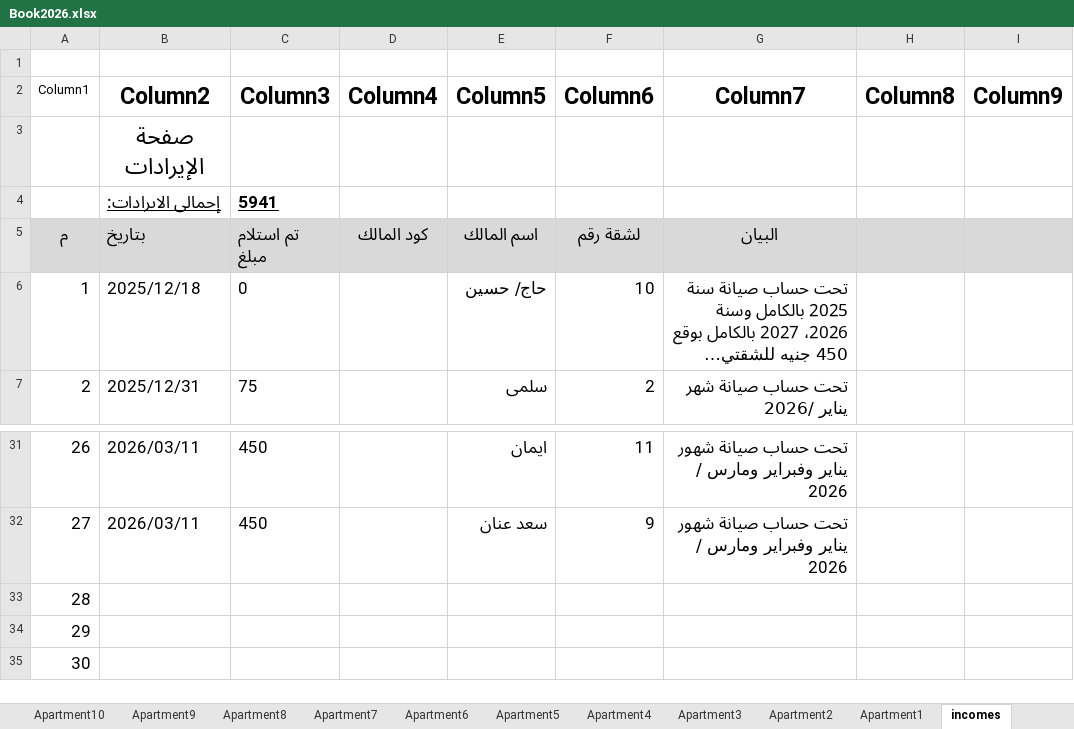
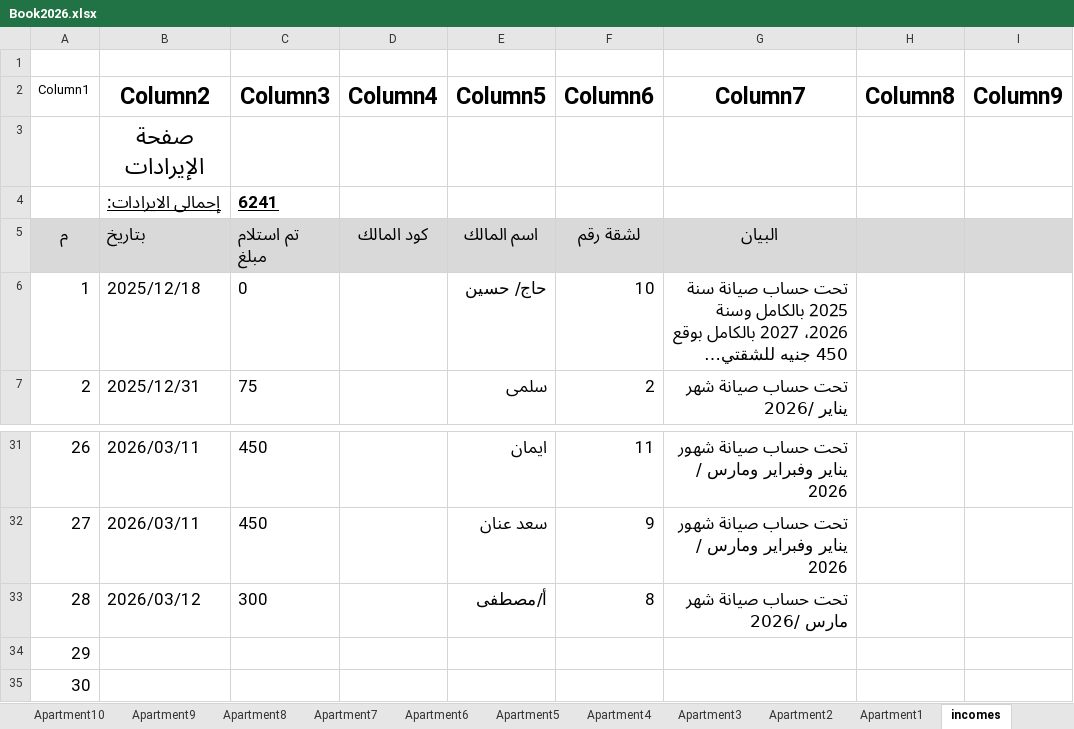
Before and after one commit to wmaa64/syana2024, an Excel workbook: Book2026.xlsx, sheet incomes, drawn as a sheet; only a part is shown, gaps mark what is left out; long unchanged cells end in …; values as stored, in another font and other column widths than the file's, no borders; table styles not drawn; the diff names each change by its address in the sheet, - before the commit and + after, or states it on an @@ line.

```diff
--- a/Book2026.xlsx (sheet incomes)
+++ b/Book2026.xlsx (sheet incomes)
-C4 (Column3): 5941
+C4 (Column3): 6241
-B33 (Column2): (empty)
+B33 (Column2): 2026/03/12
-C33 (Column3): (empty)
+C33 (Column3): 300
-E33 (Column5): (empty)
+E33 (Column5): أ/مصطفى
-F33 (Column6): (empty)
+F33 (Column6): 8
-G33 (Column7): (empty)
+G33 (Column7): تحت حساب صيانة شهر مارس /2026
```
Also changed, not shown: sheet Apartment8, sheet balance, sheet payments, sheet Monthly_payments.
